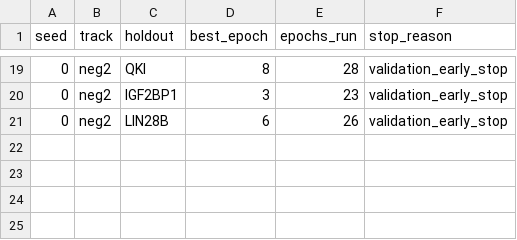
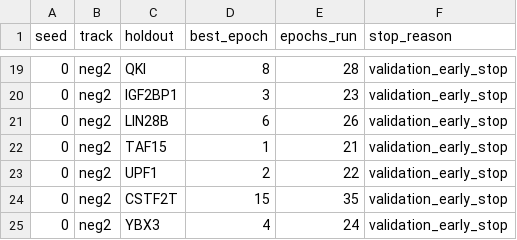
Before and after one commit to Cunyu-Liu/proxy-function-gap, a TSV file: E5_OOD/results/holdout_convergence_stage_summary/convergence_per_pair.tsv, drawn as a sheet; only a part is shown, gaps mark what is left out.

```diff
--- a/E5_OOD/results/holdout_convergence_stage_summary/convergence_per_pair.tsv
+++ b/E5_OOD/results/holdout_convergence_stage_summary/convergence_per_pair.tsv
@@ -21 +21,5 @@ seed	track	holdout	best_epoch	epochs_run	stop_reason
 0	neg2	LIN28B	6	26	validation_early_stop
+0	neg2	TAF15	1	21	validation_early_stop
+0	neg2	UPF1	2	22	validation_early_stop
+0	neg2	CSTF2T	15	35	validation_early_stop
+0	neg2	YBX3	4	24	validation_early_stop
```
Also changed, not shown: E5_OOD/results/holdout_convergence_stage_summary/holdout_multiseed.tsv, E5_OOD/results/holdout_convergence_stage_summary/holdout_per_rbp.tsv, 8 other files.
